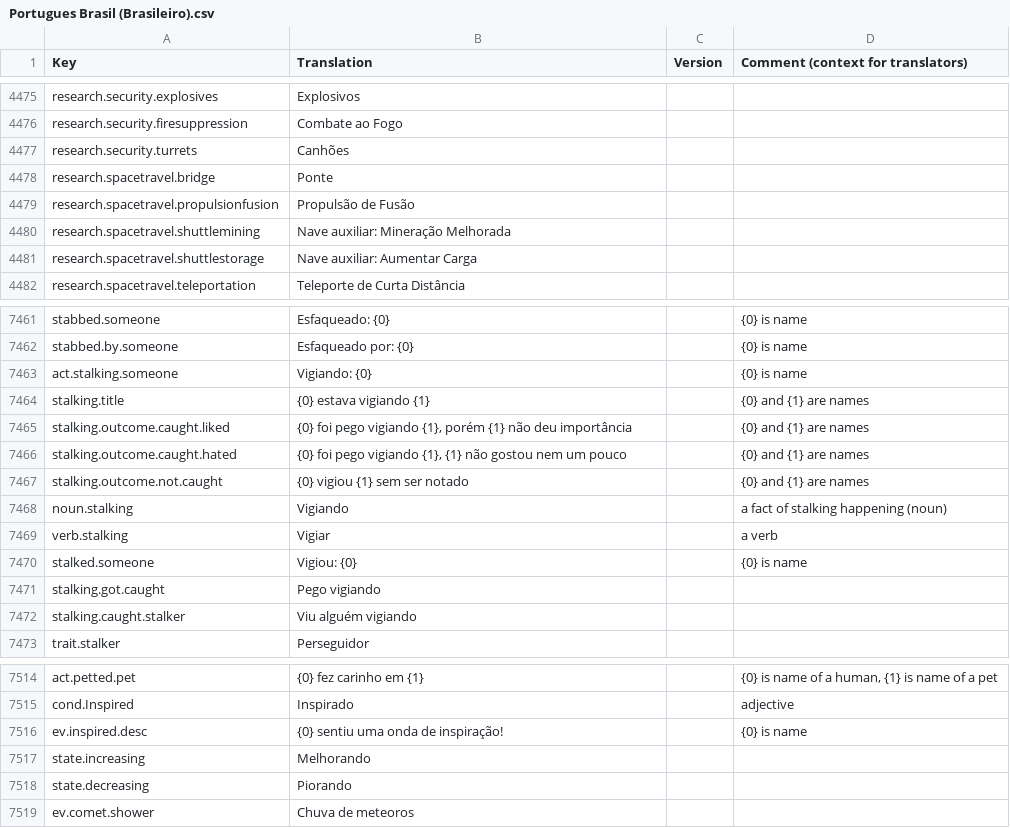
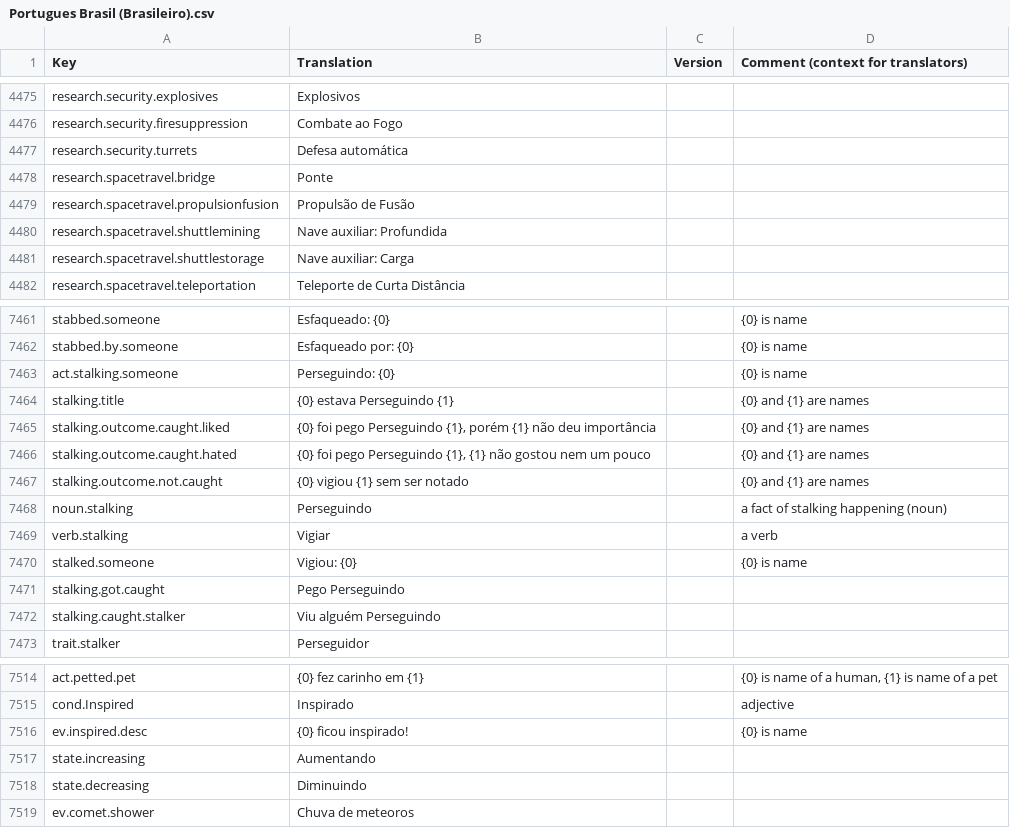
Before and after one commit to kodolinija/stardeus-translations, a CSV file: Translations/Portugues Brasil (Brasileiro).csv, drawn as a sheet; only a part is shown, gaps mark what is left out; the diff covers the shown part only.

Commit message:
fix A

```diff
--- a/Translations/Portugues Brasil (Brasileiro).csv
+++ b/Translations/Portugues Brasil (Brasileiro).csv
@@ -4476,7 +4476,7 @@ research.security.explosives,Explosivos,,
 research.security.firesuppression,Combate ao Fogo,,
-research.security.turrets,Canhões,,
+research.security.turrets,Defesa automática,,
 research.spacetravel.bridge,Ponte,,
 research.spacetravel.propulsionfusion,Propulsão de Fusão,,
-research.spacetravel.shuttlemining,Nave auxiliar: Mineração Melhorada,,
-research.spacetravel.shuttlestorage,Nave auxiliar: Aumentar Carga,,
+research.spacetravel.shuttlemining,Nave auxiliar: Profundida,,
+research.spacetravel.shuttlestorage,Nave auxiliar: Carga,,
 research.spacetravel.teleportation,Teleporte de Curta Distância,,
@@ -7462,12 +7462,12 @@ stabbed.someone,Esfaqueado: {0},,{0} is name
 stabbed.by.someone,Esfaqueado por: {0},,{0} is name
-act.stalking.someone,Vigiando: {0},,{0} is name
-stalking.title,{0} estava vigiando {1},,{0} and {1} are names
-stalking.outcome.caught.liked,"{0} foi pego vigiando {1}, porém {1} não deu importância",,{0} and {1} are names
-stalking.outcome.caught.hated,"{0} foi pego vigiando {1}, {1} não gostou nem um pouco",,{0} and {1} are names
+act.stalking.someone,Perseguindo: {0},,{0} is name
+stalking.title,{0} estava Perseguindo {1},,{0} and {1} are names
+stalking.outcome.caught.liked,"{0} foi pego Perseguindo {1}, porém {1} não deu importância",,{0} and {1} are names
+stalking.outcome.caught.hated,"{0} foi pego Perseguindo {1}, {1} não gostou nem um pouco",,{0} and {1} are names
 stalking.outcome.not.caught,{0} vigiou {1} sem ser notado,,{0} and {1} are names
-noun.stalking,Vigiando,,a fact of stalking happening (noun)
+noun.stalking,Perseguindo,,a fact of stalking happening (noun)
 verb.stalking,Vigiar,,a verb
 stalked.someone,Vigiou: {0},,{0} is name
-stalking.got.caught,Pego vigiando,,
-stalking.caught.stalker,Viu alguém vigiando,,
+stalking.got.caught,Pego Perseguindo,,
+stalking.caught.stalker,Viu alguém Perseguindo,,
 trait.stalker,Perseguidor,,
@@ -7515,5 +7515,5 @@ act.petted.pet,{0} fez carinho em {1},,"{0} is name of a human, {1} is name of a
 cond.Inspired,Inspirado,,adjective
-ev.inspired.desc,{0} sentiu uma onda de inspiração!,,{0} is name
-state.increasing,Melhorando,,
-state.decreasing,Piorando,,
+ev.inspired.desc,{0} ficou inspirado!,,{0} is name
+state.increasing,Aumentando,,
+state.decreasing,Diminuindo,,
 ev.comet.shower,Chuva de meteoros,,
```
Also changed, not shown: 11 edited cells elsewhere in this file.
